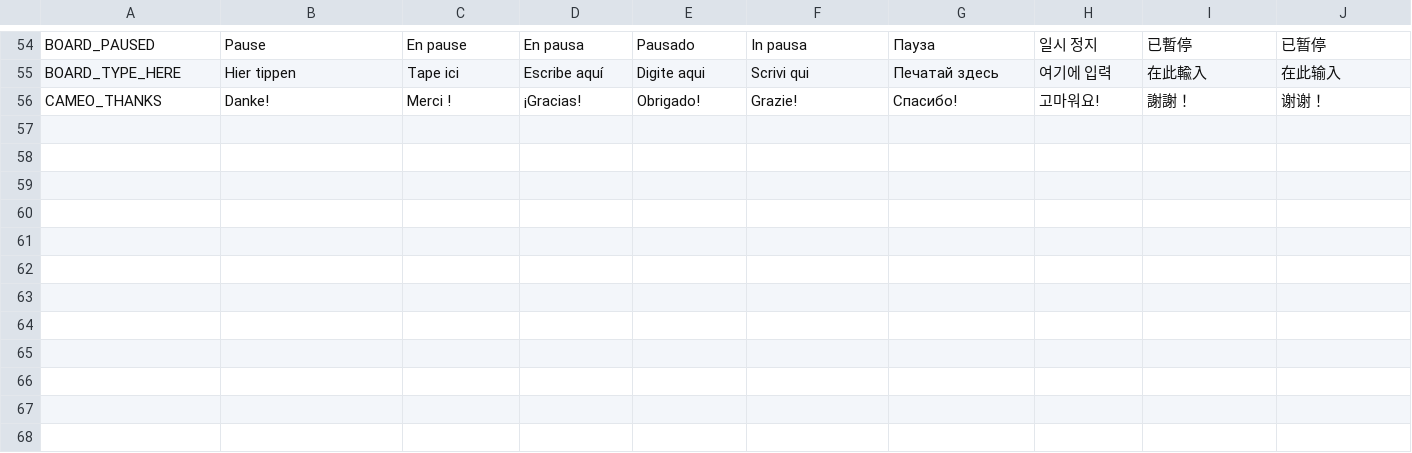
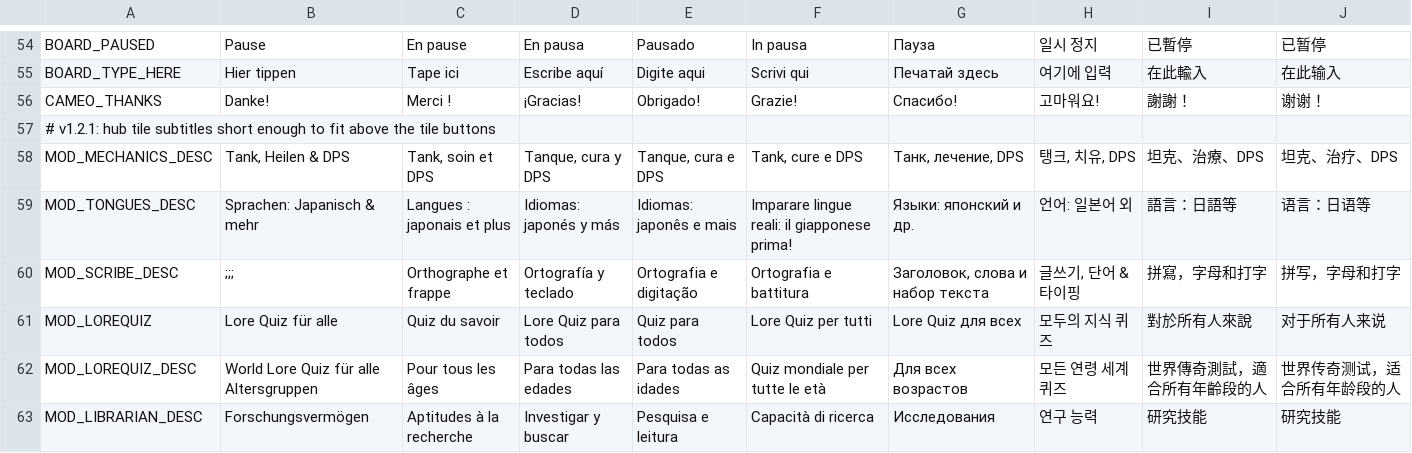
Before and after one commit to hexormarhetbar/AzerothAcademy, a TSV file: tools/locale_overrides.tsv, drawn as a sheet; only a part is shown, gaps mark what is left out; the diff names each change by its address in the sheet, - before the commit and + after, or states it on an @@ line.

Commit message:
v1.2.1: hub tile text fits above buttons (fit + width estimate), short subtitles in all locales, smoke check; docs; bump version

```diff
--- a/tools/locale_overrides.tsv
+++ b/tools/locale_overrides.tsv
+row 57: # v1.2.1: hub tile subtitles short enough to fit above the tile buttons
+row 58: MOD_MECHANICS_DESC | Tank, Heilen & DPS | Tank, soin et DPS | Tanque, cura y DPS | Tanque, cura e DPS | Tank, cure e DPS | Танк, лечение, DPS | 탱크, 치유, DPS | 坦克、治療、DPS | 坦克、治疗、DPS
+row 59: MOD_TONGUES_DESC | Sprachen: Japanisch & mehr | Langues : japonais et plus | Idiomas: japonés y más | Idiomas: japonês e mais | Imparare lingue reali: il giapponese prima! | Языки: японский и др. | 언어: 일본어 외 | 語言：日語等 | 语言：日语等
+row 60: MOD_SCRIBE_DESC | ;;; | Orthographe et frappe | Ortografía y teclado | Ortografia e digitação | Ortografia e battitura | Заголовок, слова и набор текста | 글쓰기, 단어 & 타이핑 | 拼寫，字母和打字 | 拼写，字母和打字
+row 61: MOD_LOREQUIZ | Lore Quiz für alle | Quiz du savoir | Lore Quiz para todos | Quiz para todos | Lore Quiz per tutti | Lore Quiz для всех | 모두의 지식 퀴즈 | 對於所有人來說 | 对于所有人来说
+row 62: MOD_LOREQUIZ_DESC | World Lore Quiz für alle Altersgruppen | Pour tous les âges | Para todas las edades | Para todas as idades | Quiz mondiale per tutte le età | Для всех возрастов | 모든 연령 세계 퀴즈 | 世界傳奇測試，適合所有年齡段的人 | 世界传奇测试，适合所有年龄段的人
+row 63: MOD_LIBRARIAN_DESC | Forschungsvermögen | Aptitudes à la recherche | Investigar y buscar | Pesquisa e leitura | Capacità di ricerca | Исследования | 연구 능력 | 研究技能 | 研究技能
```
Also changed, not shown: 17 other files.
